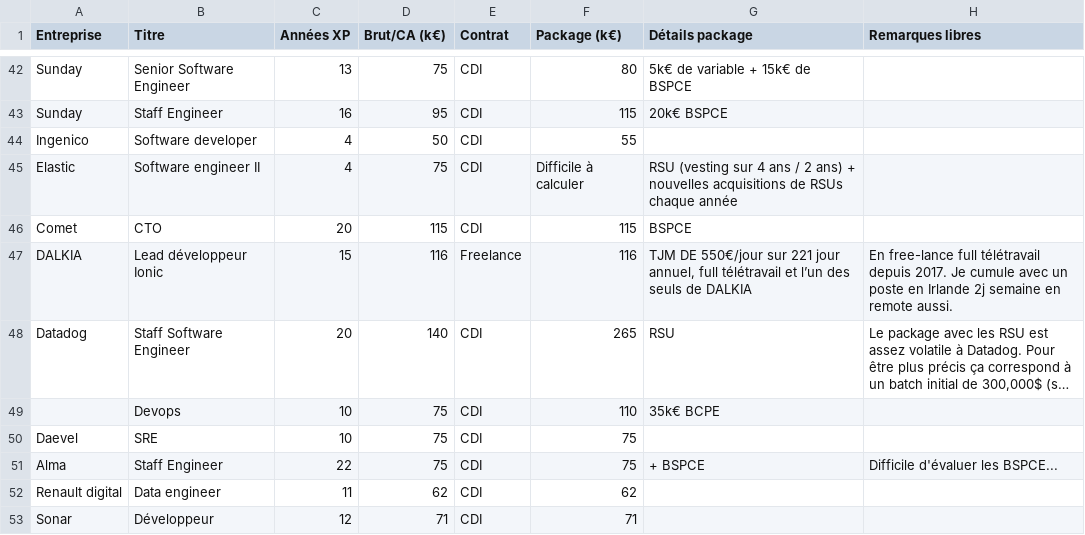
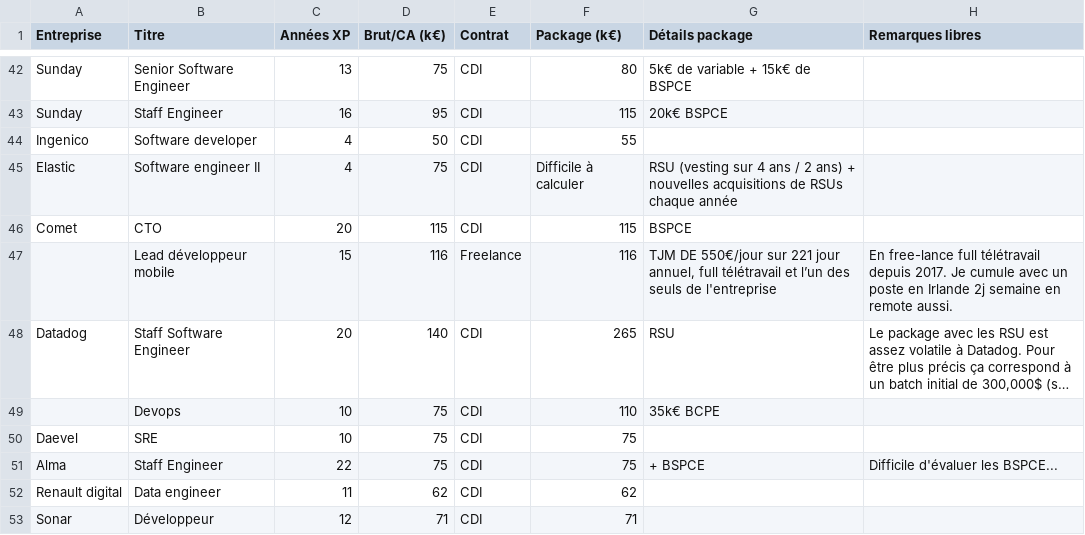
Before and after one commit to samuelpath/resultats-sondage-salaires, a CSV file: data/results.csv, drawn as a sheet; only a part is shown, gaps mark what is left out; long unchanged cells end in …; the diff names each change by its address in the sheet, - before the commit and + after, or states it on an @@ line.

Commit message:
Update results.csv

```diff
--- a/data/results.csv
+++ b/data/results.csv
-A47 (Entreprise): DALKIA
+A47 (Entreprise): (empty)
-B47 (Titre): Lead développeur Ionic
+B47 (Titre): Lead développeur mobile
-G47 (Détails package): …seuls de DALKIA
+G47 (Détails package): …seuls de l'entreprise
```
